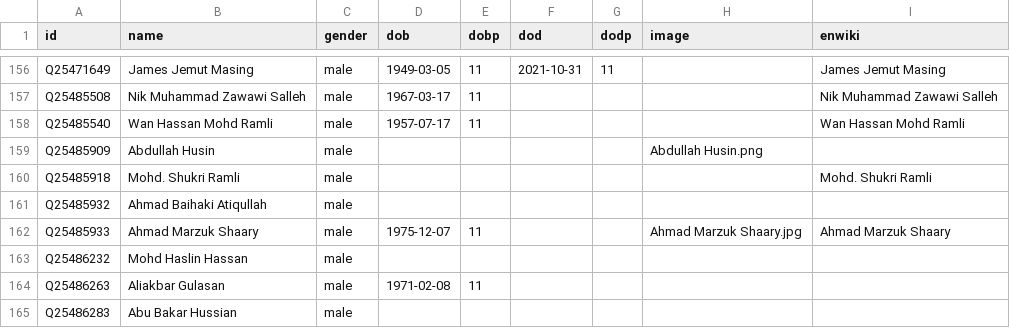
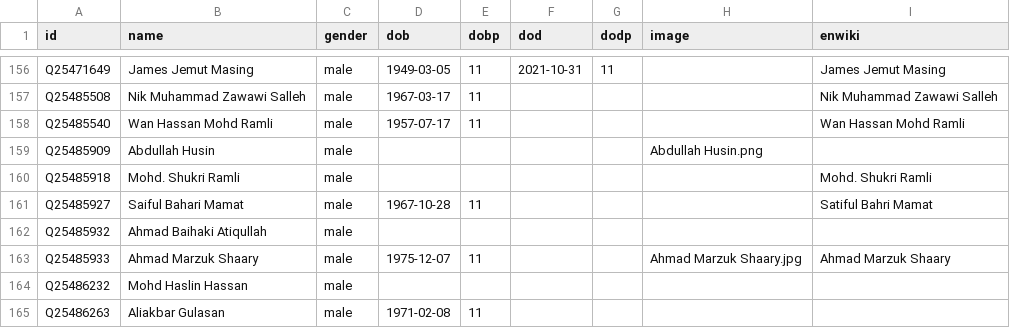
Before and after one commit to epireve/malaysia-ministers, a CSV file: html/bio.csv, drawn as a sheet; only a part is shown, gaps mark what is left out; the shorter side is filled out with more unchanged rows; the diff names each change by its address in the sheet, - before the commit and + after, or states it on an @@ line.

```diff
--- a/html/bio.csv
+++ b/html/bio.csv
+row 161: Q25485927 | Saiful Bahari Mamat | male | 1967-10-28 | 11 |  |  |  | Satiful Bahri Mamat
```
Also changed, not shown: html/legislators.csv, html/predecessors.csv, 1 other file.
